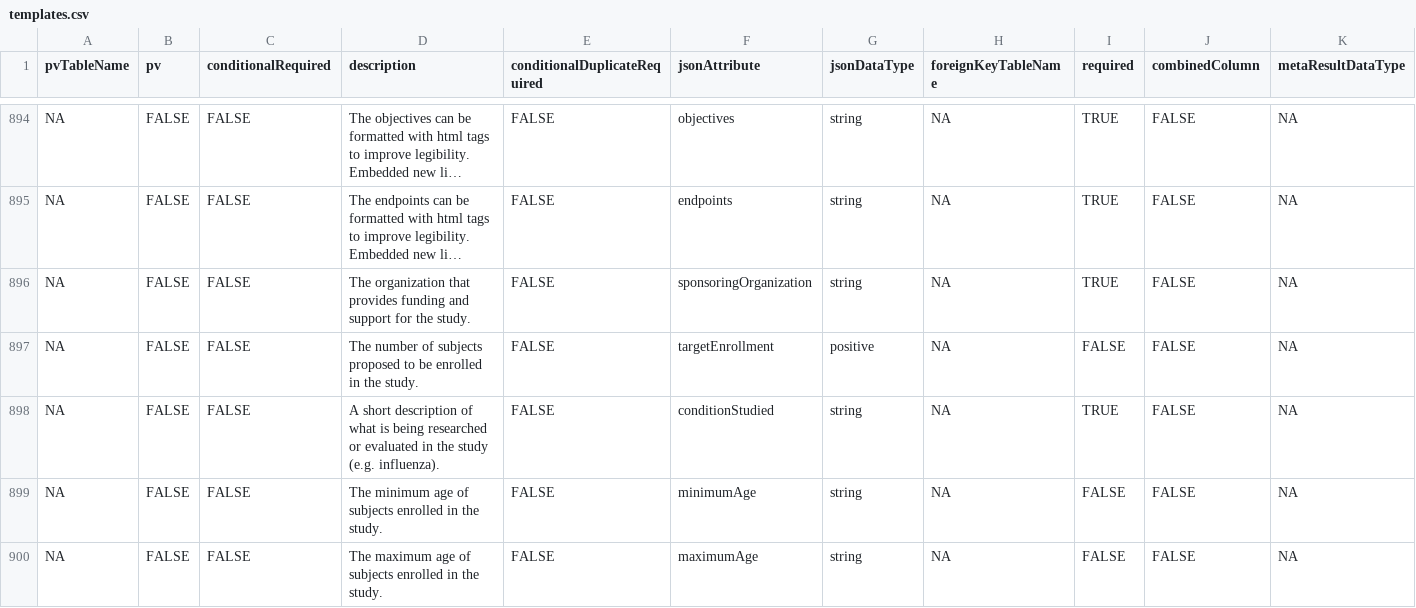
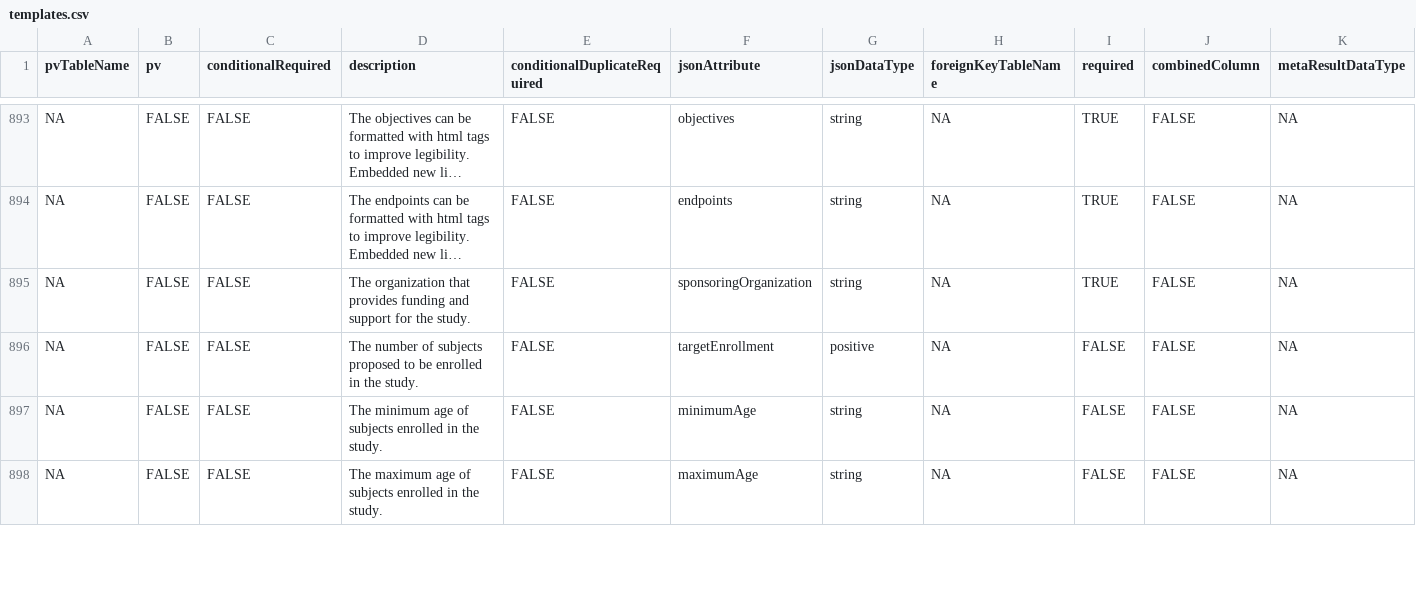
Before and after one commit to RGLab/ImmPortPrepR, a CSV file: data-raw/templates.csv, drawn as a sheet; only a part is shown, gaps mark what is left out; long unchanged cells end in …; removed rows and columns are numbered as before the commit, all else as after; rows hold the shown columns only; the diff covers the shown part only; the diff names each change by its address in the sheet, - before the commit and + after, or states it on an @@ line.

Commit message:
Update to immport 3.20 templates

```diff
--- a/data-raw/templates.csv
+++ b/data-raw/templates.csv
-row 898: NA | FALSE | FALSE | A short description of what is being researched or evaluated in the study (e.g. influenza). | FALSE | conditionStudied | string | NA | TRUE | FALSE | NA
```
Also changed, not shown: 1 added row, 1 removed row and 45 edited cells elsewhere in this file, 9 other files.
